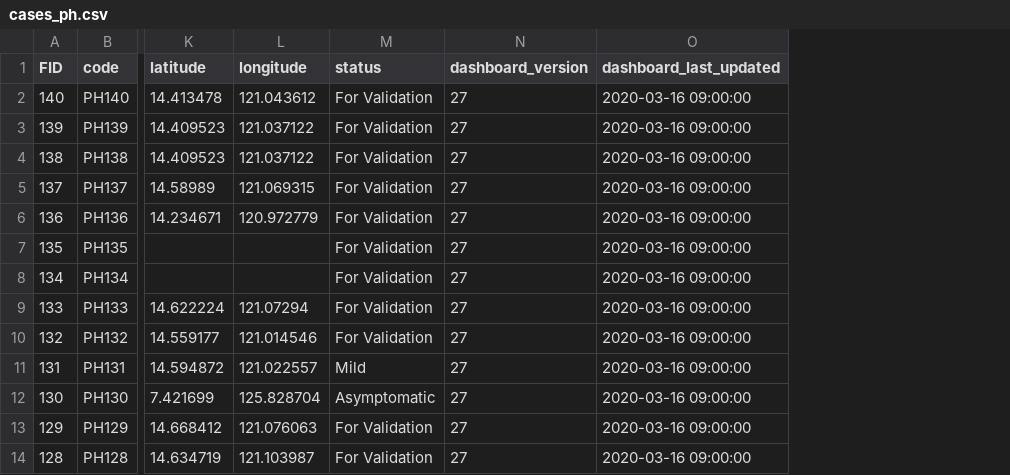
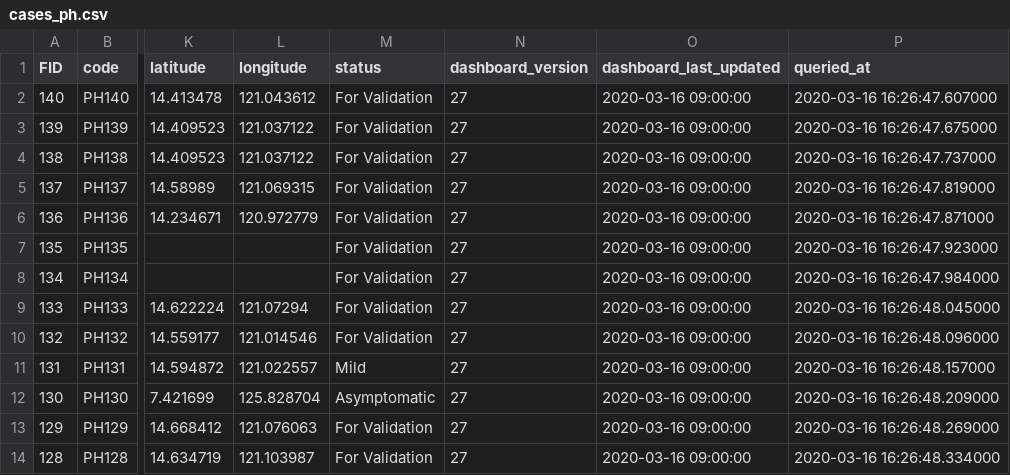
Before and after one commit to gigerbytes/ncov-ph-data, a CSV file: data/cases_ph.csv, drawn as a sheet; only a part is shown, gaps mark what is left out; the diff names each change by its address in the sheet, - before the commit and + after, or states it on an @@ line.

Commit message:
add queried_at

```diff
--- a/data/cases_ph.csv
+++ b/data/cases_ph.csv
+column P (queried_at), rows 2-14: 2020-03-16 16:26:47.607000 | 2020-03-16 16:26:47.675000 | 2020-03-16 16:26:47.737000 | 2020-03-16 16:26:47.819000 | 2020-03-16 16:26:47.871000 | 2020-03-16 16:26:47.923000 | 2020-03-16 16:26:47.984000 | 2020-03-16 16:26:48.045000 | 2020-03-16 16:26:48.096000 | 2020-03-16 16:26:48.157000 | 2020-03-16 16:26:48.209000 | 2020-03-16 16:26:48.269000 | 2020-03-16 16:26:48.334000
```
Also changed, not shown: 1 other file.
